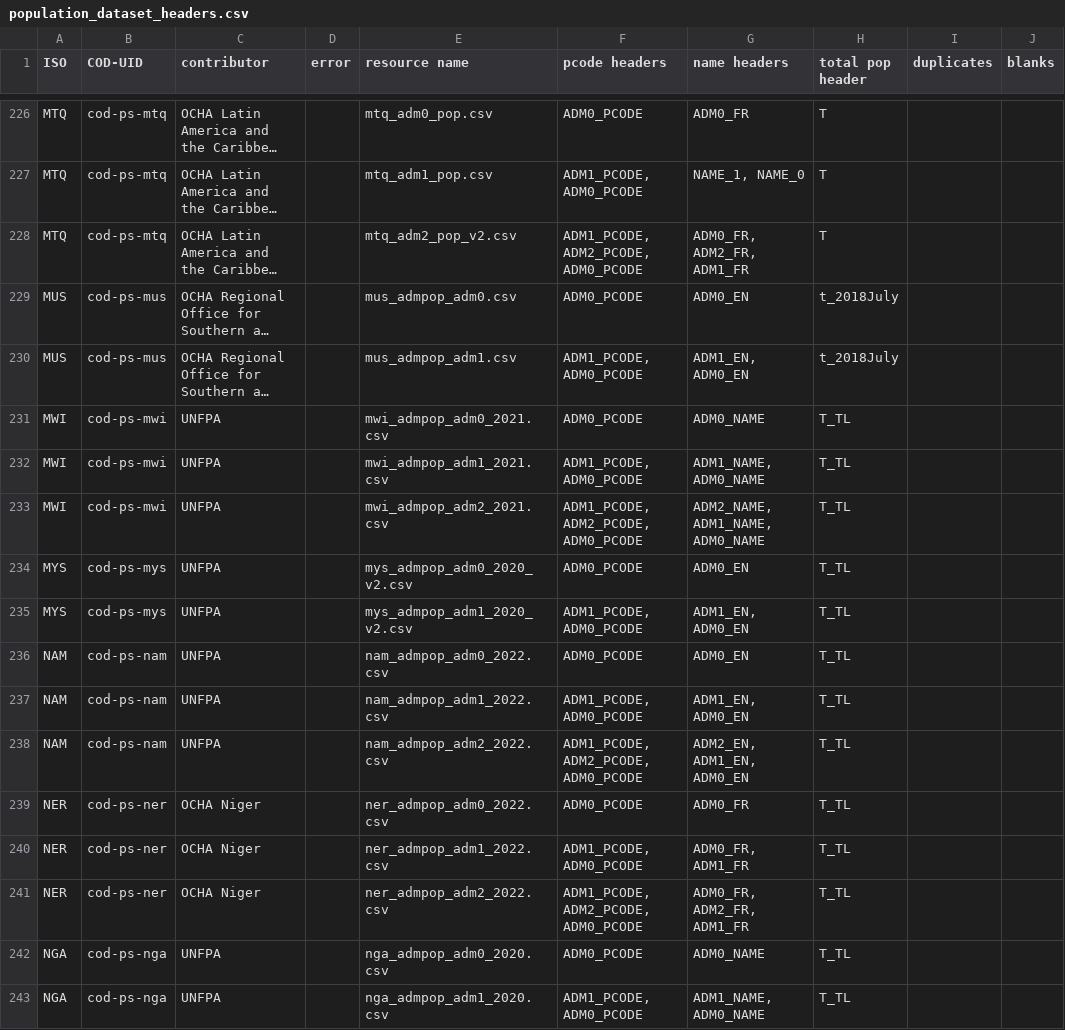
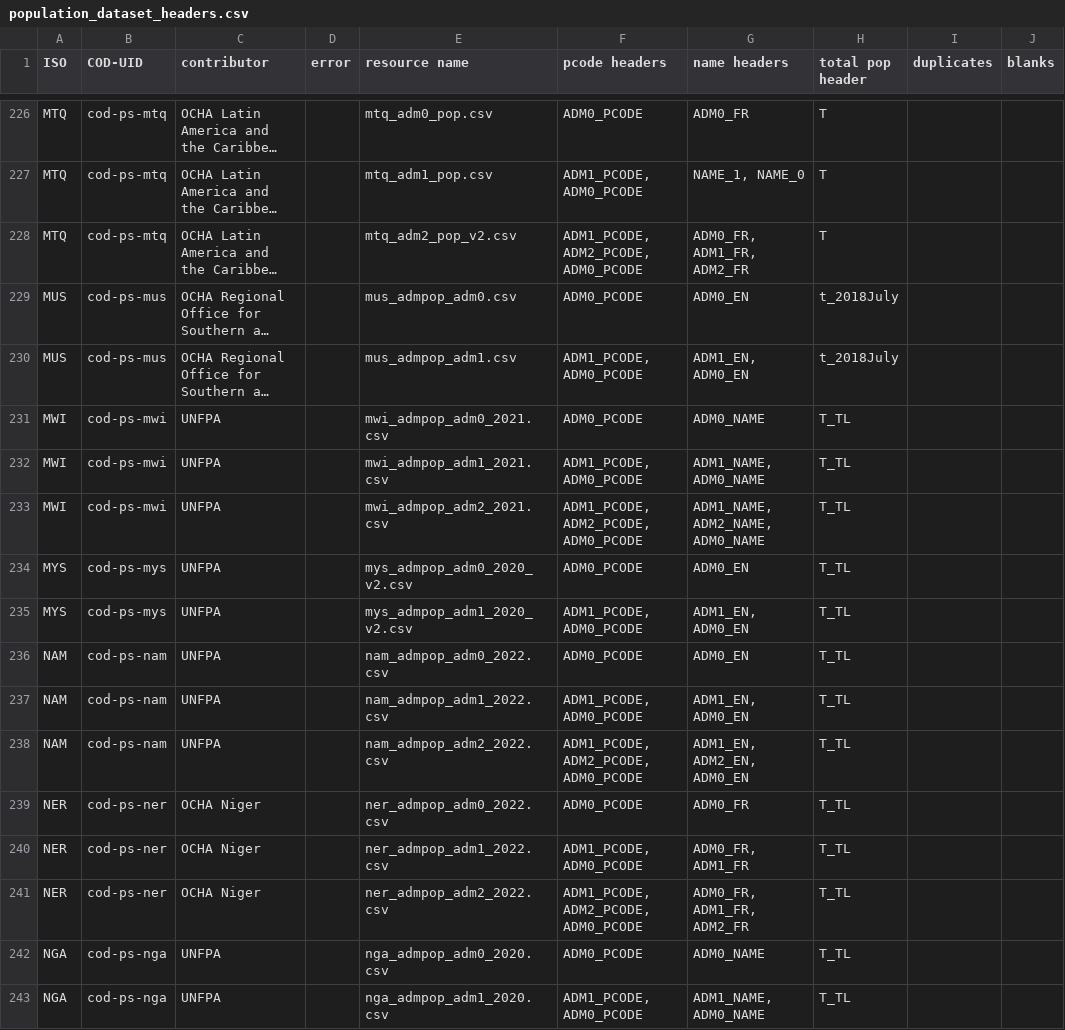
Before and after one commit to b-j-mills/cods-summary, a CSV file: population_dataset_headers.csv, drawn as a sheet; only a part is shown, gaps mark what is left out; long unchanged cells end in …; the diff covers the shown part only; the diff names each change by its address in the sheet, - before the commit and + after, or states it on an @@ line.

```diff
--- a/population_dataset_headers.csv
+++ b/population_dataset_headers.csv
-G228 (name headers): ADM0_FR, ADM2_FR, ADM1_FR
+G228 (name headers): ADM0_FR, ADM1_FR, ADM2_FR
-G233 (name headers): ADM2_NAME, ADM1_NAME, ADM0_NAME
+G233 (name headers): ADM1_NAME, ADM2_NAME, ADM0_NAME
-G238 (name headers): ADM2_EN, ADM1_EN, ADM0_EN
+G238 (name headers): ADM1_EN, ADM2_EN, ADM0_EN
-G241 (name headers): ADM0_FR, ADM2_FR, ADM1_FR
+G241 (name headers): ADM0_FR, ADM1_FR, ADM2_FR
```
Also changed, not shown: 153 edited cells elsewhere in this file.
